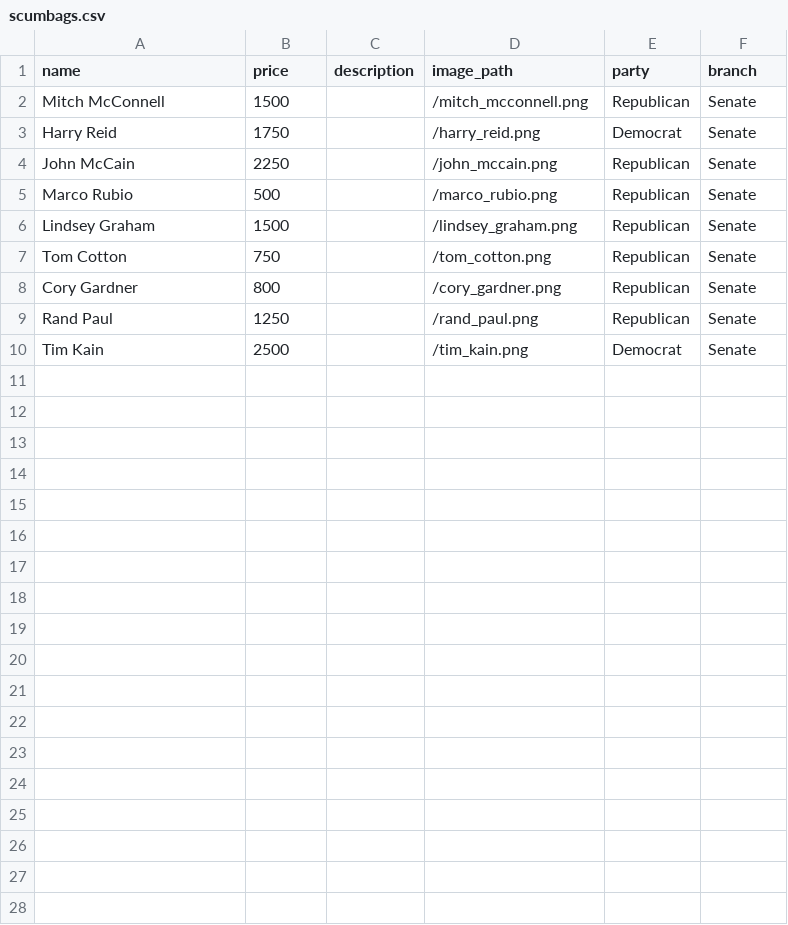
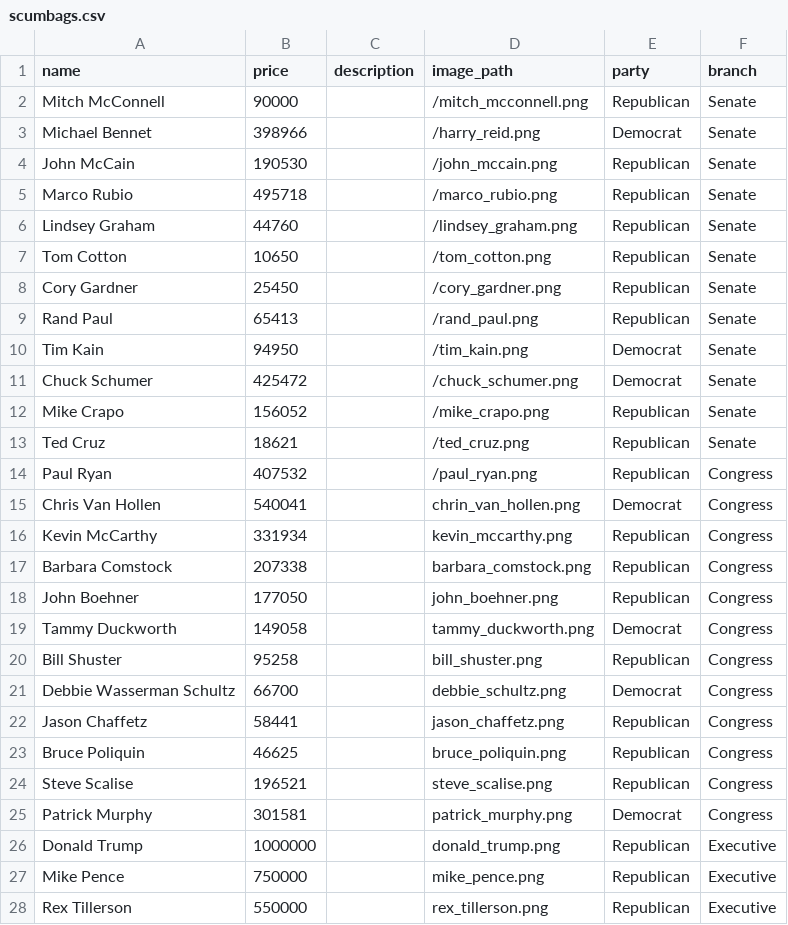
Before and after one commit to markyv18/lobby_shop, a CSV file: db/csv/scumbags.csv, drawn as a sheet; only a part is shown; the diff covers the shown part only.

Commit message:
stubs branch index page

```diff
--- a/db/csv/scumbags.csv
+++ b/db/csv/scumbags.csv
@@ -1,10 +1,28 @@
 name,price,description,image_path,party,branch
-Mitch McConnell,1500,,/mitch_mcconnell.png,Republican,Senate
-Harry Reid,1750,,/harry_reid.png,Democrat,Senate
-John McCain,2250,,/john_mccain.png,Republican,Senate
-Marco Rubio,500,,/marco_rubio.png,Republican,Senate
-Lindsey Graham,1500,,/lindsey_graham.png,Republican,Senate
-Tom Cotton,750,,/tom_cotton.png,Republican,Senate
-Cory Gardner,800,,/cory_gardner.png,Republican,Senate
-Rand Paul,1250,,/rand_paul.png,Republican,Senate
-Tim Kain,2500,,/tim_kain.png,Democrat,Senate
+Mitch McConnell,90000,,/mitch_mcconnell.png,Republican,Senate
+Michael Bennet,398966,,/harry_reid.png,Democrat,Senate
+John McCain,190530,,/john_mccain.png,Republican,Senate
+Marco Rubio,495718,,/marco_rubio.png,Republican,Senate
+Lindsey Graham,44760,,/lindsey_graham.png,Republican,Senate
+Tom Cotton,10650,,/tom_cotton.png,Republican,Senate
+Cory Gardner,25450,,/cory_gardner.png,Republican,Senate
+Rand Paul,65413,,/rand_paul.png,Republican,Senate
+Tim Kain,94950,,/tim_kain.png,Democrat,Senate
+Chuck Schumer,425472,,/chuck_schumer.png,Democrat,Senate
+Mike Crapo,156052,,/mike_crapo.png,Republican,Senate
+Ted Cruz,18621,,/ted_cruz.png,Republican,Senate
+Paul Ryan,407532,,/paul_ryan.png,Republican,Congress
+Chris Van Hollen,540041,,chrin_van_hollen.png,Democrat,Congress
+Kevin McCarthy,331934,,kevin_mccarthy.png,Republican,Congress
+Barbara Comstock,207338,,barbara_comstock.png,Republican,Congress
+John Boehner,177050,,john_boehner.png,Republican,Congress
+Tammy Duckworth,149058,,tammy_duckworth.png,Democrat,Congress
+Bill Shuster,95258,,bill_shuster.png,Republican,Congress
+Debbie Wasserman Schultz,66700,,debbie_schultz.png,Democrat,Congress
+Jason Chaffetz,58441,,jason_chaffetz.png,Republican,Congress
+Bruce Poliquin,46625,,bruce_poliquin.png,Republican,Congress
+Steve Scalise,196521,,steve_scalise.png,Republican,Congress
+Patrick Murphy,301581,,patrick_murphy.png,Democrat,Congress
+Donald Trump,1000000,,donald_trump.png,Republican,Executive
+Mike Pence,750000,,mike_pence.png,Republican,Executive
+Rex Tillerson,550000,,rex_tillerson.png,Republican,Executive
```
Also changed, not shown: 13 added rows elsewhere in this file, 5 other files.
